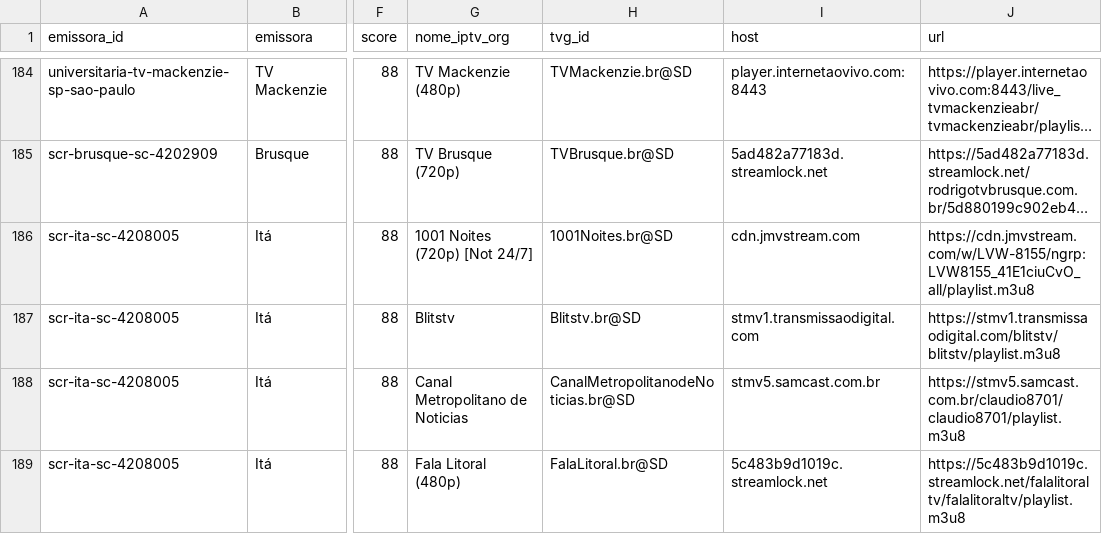
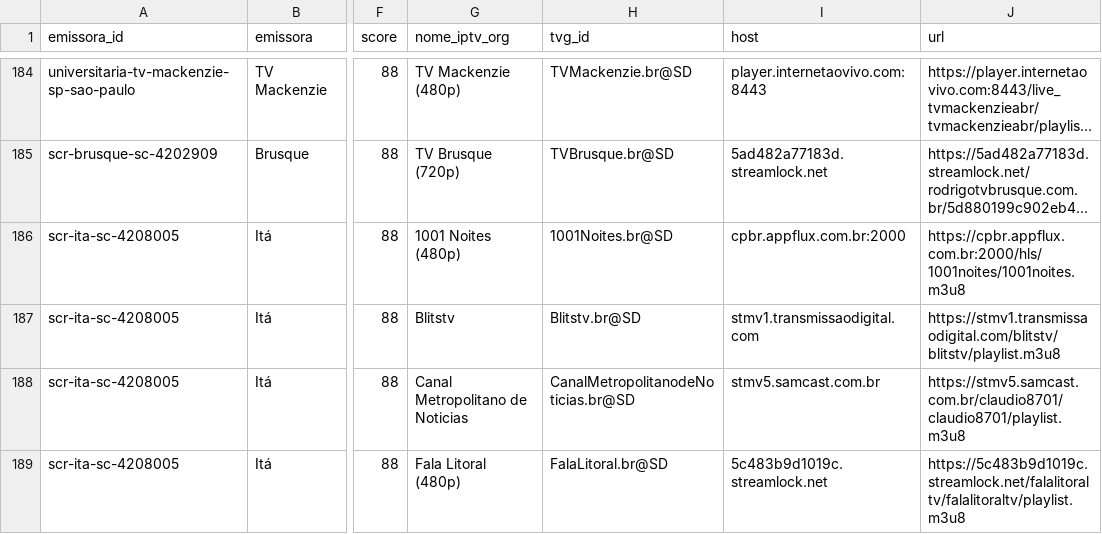
Before and after one commit to josemtocco/brasil-tv-m3u-scr-v3, a CSV file: output/iptv-org-candidatos.csv, drawn as a sheet; only a part is shown, gaps mark what is left out; long unchanged cells end in …; the diff names each change by its address in the sheet, - before the commit and + after, or states it on an @@ line.

```diff
--- a/output/iptv-org-candidatos.csv
+++ b/output/iptv-org-candidatos.csv
-G186 (nome_iptv_org): 1001 Noites (720p) [Not 24/7]
+G186 (nome_iptv_org): 1001 Noites (480p)
-I186 (host): cdn.jmvstream.com
+I186 (host): cpbr.appflux.com.br:2000
-J186 (url): https://cdn.jmvstream.com/w/LVW-8155/ngrp:LVW8155_41E1ciuCvO_all/playlist.m3u8
+J186 (url): https://cpbr.appflux.com.br:2000/hls/1001noites/1001noites.m3u8
```
Also changed, not shown: 2 other files.
